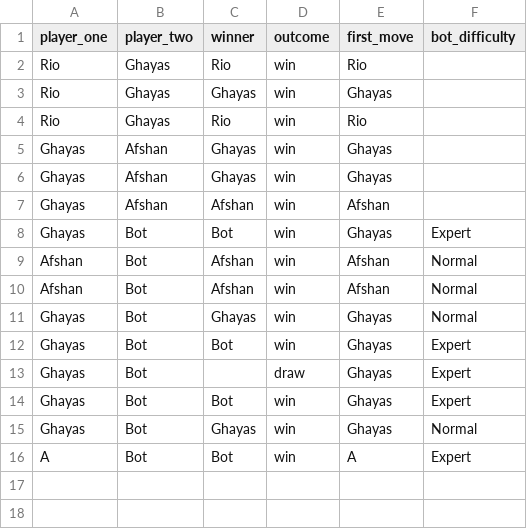
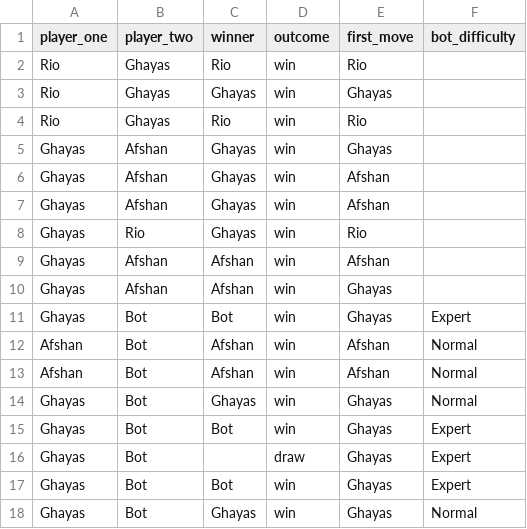
Before and after one commit to ghayasleo/tic-tac-toe, a CSV file: src/assets/dataset.csv, drawn as a sheet.

Commit message:
Updated dataset and image

```diff
--- a/src/assets/dataset.csv
+++ b/src/assets/dataset.csv
@@ -5,4 +5,7 @@ Rio,Ghayas,Rio,win,Rio,
 Ghayas,Afshan,Ghayas,win,Ghayas,
-Ghayas,Afshan,Ghayas,win,Ghayas,
+Ghayas,Afshan,Ghayas,win,Afshan,
+Ghayas,Afshan,Ghayas,win,Afshan,
+Ghayas,Rio,Ghayas,win,Rio,
 Ghayas,Afshan,Afshan,win,Afshan,
+Ghayas,Afshan,Afshan,win,Ghayas,
 Ghayas,Bot,Bot,win,Ghayas,Expert
@@ -15,2 +18 @@ Ghayas,Bot,Bot,win,Ghayas,Expert
 Ghayas,Bot,Ghayas,win,Ghayas,Normal
-A,Bot,Bot,win,A,Expert
```
Also changed, not shown: 2 other files.
